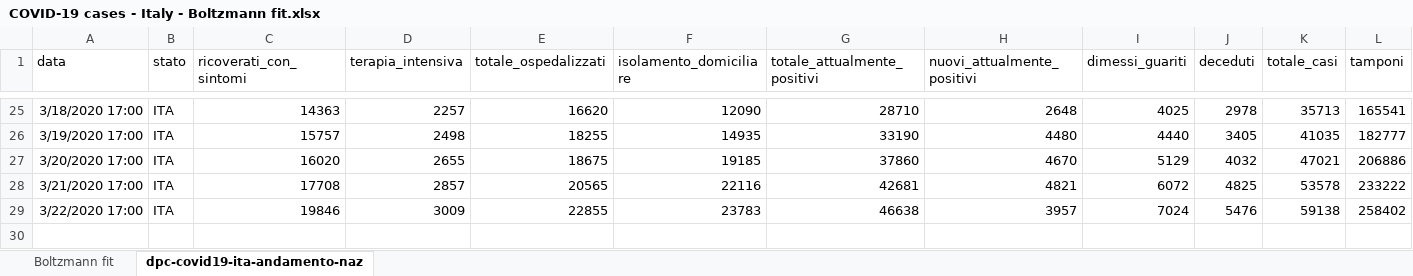
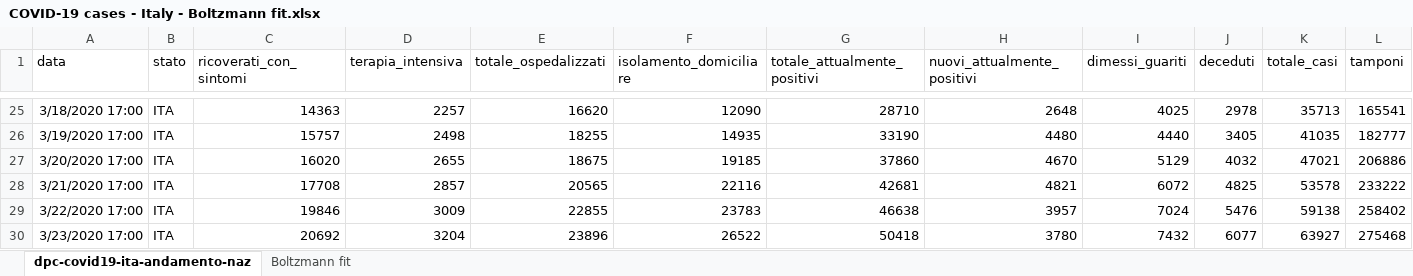
Before and after one commit to pfnali/Covid-19, an Excel workbook: COVID-19 cases - Italy - Boltzmann fit.xlsx, sheet dpc-covid19-ita-andamento-naz, drawn as a sheet; only a part is shown, gaps mark what is left out; values as stored, in another font and other column widths than the file's, no borders; table styles not drawn; the diff names each change by its address in the sheet, - before the commit and + after, or states it on an @@ line.

```diff
--- a/COVID-19 cases - Italy - Boltzmann fit.xlsx (sheet dpc-covid19-ita-andamento-naz)
+++ b/COVID-19 cases - Italy - Boltzmann fit.xlsx (sheet dpc-covid19-ita-andamento-naz)
@@ sheet tab order changed: dpc-covid19-ita-andamento-naz | Boltzmann fit @@
+row 30: 3/23/2020 17:00 | ITA | 20692 | 3204 | 23896 | 26522 | 50418 | 3780 | 7432 | 6077 | 63927 | 275468
```
Also changed, not shown: sheet Boltzmann fit, charts or pictures, COVID-19 cases - Italy - Gompertz fit.xlsx.
